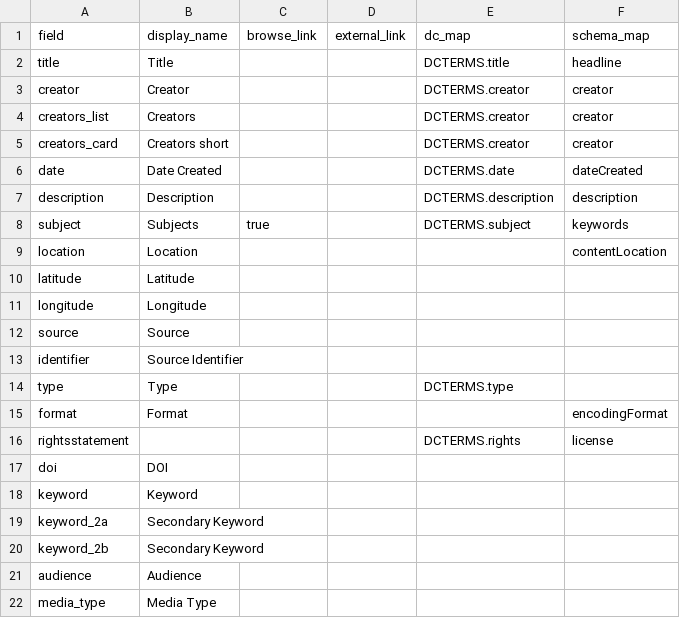
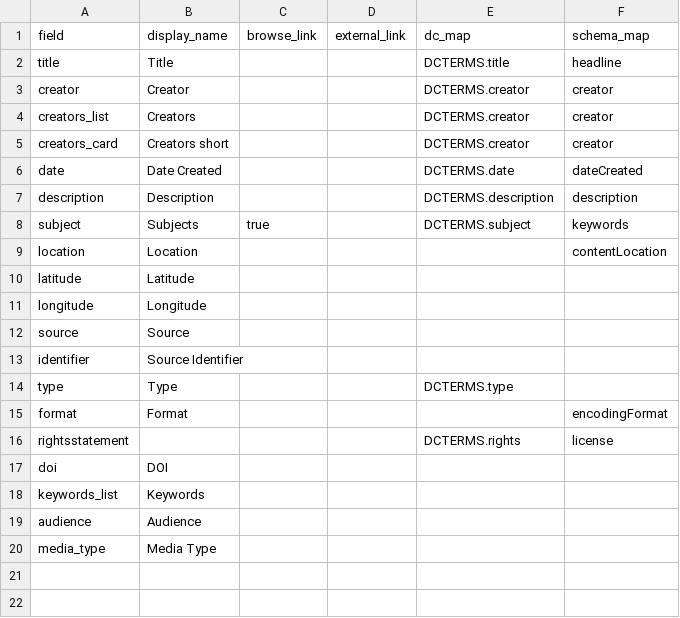
Before and after one commit to cmu-lib/poem-cb, a CSV file: _data/config-metadata.csv, drawn as a sheet.

```diff
--- a/_data/config-metadata.csv
+++ b/_data/config-metadata.csv
@@ -17,5 +17,3 @@ rightsstatement,,,,DCTERMS.rights,license
 doi,DOI,,,,
-keyword,Keyword,,,,
-keyword_2a,Secondary Keyword,,,,
-keyword_2b,Secondary Keyword,,,,
+keywords_list,Keywords,,,,
 audience,Audience,,,,
```
Also changed, not shown: _data/config-browse.csv, 2 other files.
